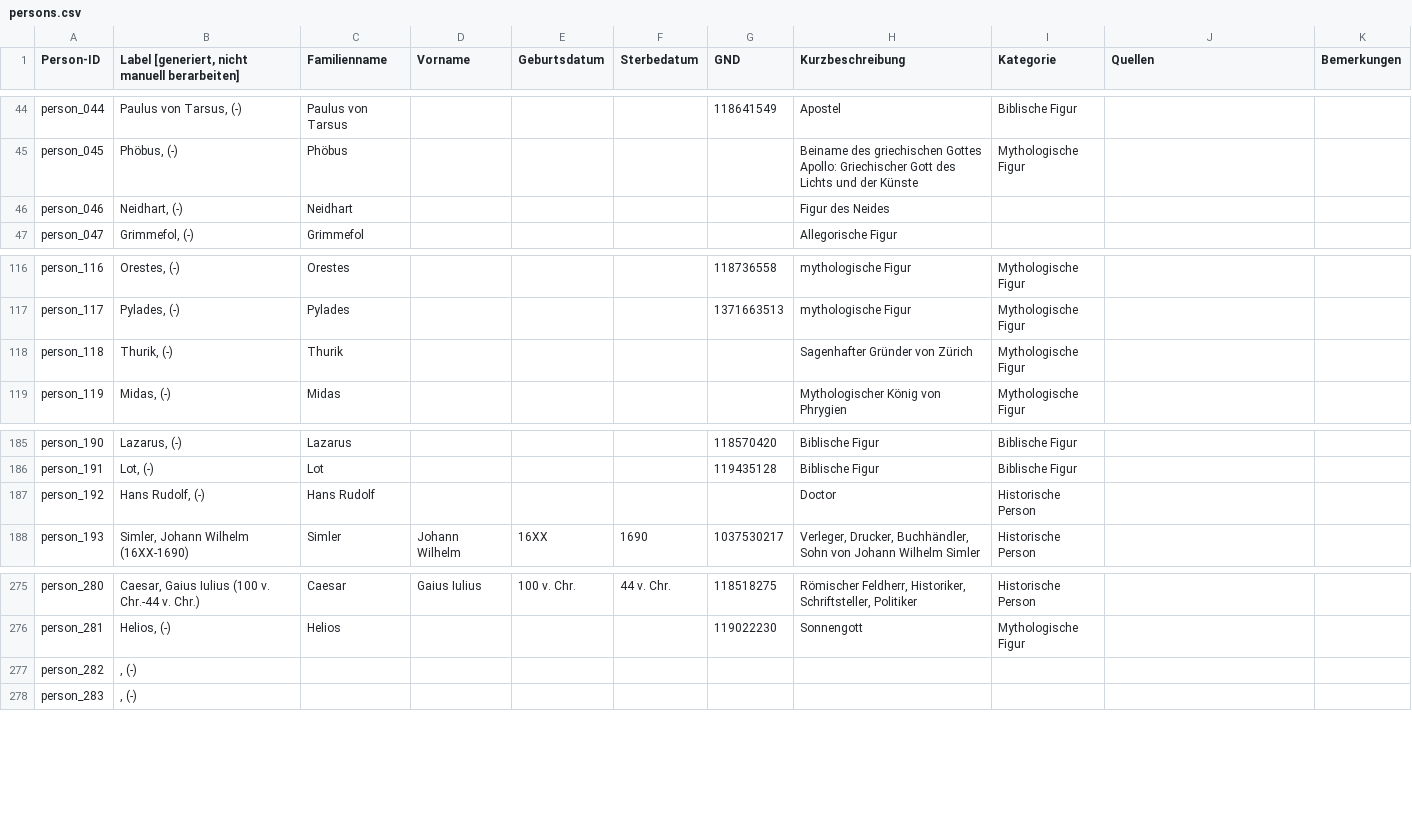
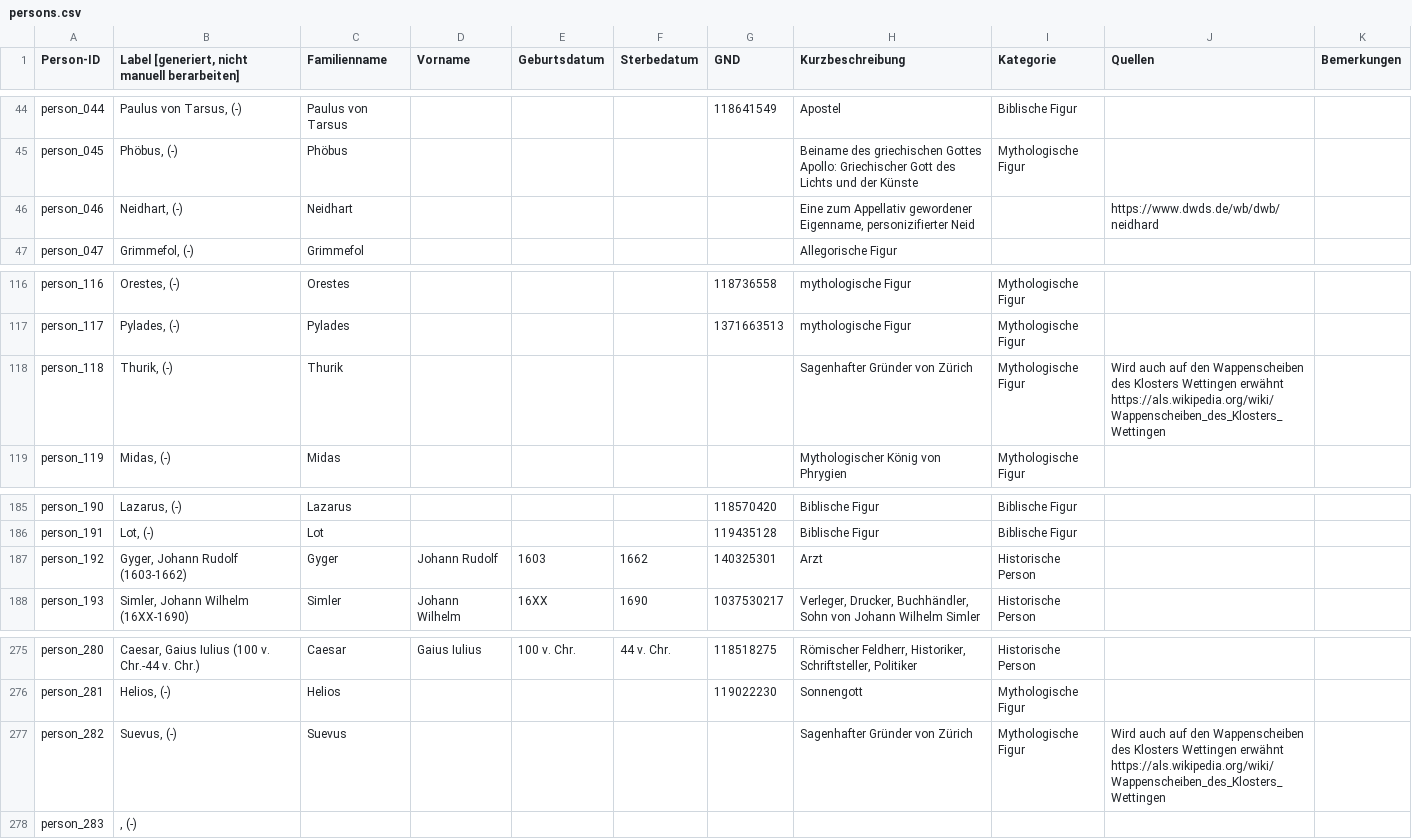
Before and after one commit to DHBern/simler_data, a CSV file: gsheet/csv/persons.csv, drawn as a sheet; only a part is shown, gaps mark what is left out.

```diff
--- a/gsheet/csv/persons.csv
+++ b/gsheet/csv/persons.csv
@@ -47,3 +47,3 @@ person_044,"Paulus von Tarsus,  (-)",Paulus von Tarsus,,,,118641549,Apostel ,Bib
 person_045,"Phöbus,  (-)",Phöbus,,,,,Beiname des griechischen Gottes Apollo: Griechischer Gott des Lichts und der Künste,Mythologische Figur,,
-person_046,"Neidhart,  (-)",Neidhart,,,,,Figur des Neides,,,
+person_046,"Neidhart,  (-)",Neidhart,,,,,"Eine zum Appellativ gewordener Eigenname, personizifierter Neid",,https://www.dwds.de/wb/dwb/neidhard,
 person_047,"Grimmefol,  (-)",Grimmefol,,,,,Allegorische Figur,,,
@@ -119,3 +119,3 @@ person_116,"Orestes,  (-)",Orestes,,,,118736558,mythologische Figur,Mythologisch
 person_117,"Pylades,  (-)",Pylades,,,,1371663513,mythologische Figur,Mythologische Figur,,
-person_118,"Thurik,  (-)",Thurik,,,,,Sagenhafter Gründer von Zürich,Mythologische Figur,,
+person_118,"Thurik,  (-)",Thurik,,,,,Sagenhafter Gründer von Zürich,Mythologische Figur,Wird auch auf den Wappenscheiben des Klosters Wettingen erwähnt https://als.wikipedia.org/wiki/Wappenscheiben_des_Klosters_Wettingen,
 person_119,"Midas,  (-)",Midas,,,,,Mythologischer König von Phrygien,Mythologische Figur,,
@@ -188,3 +188,3 @@ person_190,"Lazarus,  (-)",Lazarus,,,,118570420,Biblische Figur,Biblische Figur,
 person_191,"Lot,  (-)",Lot,,,,119435128,Biblische Figur,Biblische Figur,,
-person_192,"Hans Rudolf,  (-)",Hans Rudolf,,,,,Doctor,Historische Person,,
+person_192,"Gyger, Johann Rudolf (1603-1662)",Gyger,Johann Rudolf,1603,1662,140325301,Arzt,Historische Person,,
 person_193,"Simler, Johann Wilhelm (16XX-1690)",Simler,Johann Wilhelm,16XX,1690,1037530217,"Verleger, Drucker, Buchhändler, Sohn von Johann Wilhelm Simler",Historische Person,,
@@ -278,3 +278,3 @@ person_280,"Caesar, Gaius Iulius (100 v. Chr.-44 v. Chr.)",Caesar,Gaius Iulius,1
 person_281,"Helios,  (-)",Helios,,,,119022230,Sonnengott,Mythologische Figur,,
-person_282,",  (-)",,,,,,,,,
+person_282,"Suevus,  (-)",Suevus,,,,,Sagenhafter Gründer von Zürich,Mythologische Figur,Wird auch auf den Wappenscheiben des Klosters Wettingen erwähnt https://als.wikipedia.org/wiki/Wappenscheiben_des_Klosters_Wettingen,
 person_283,",  (-)",,,,,,,,,
```
